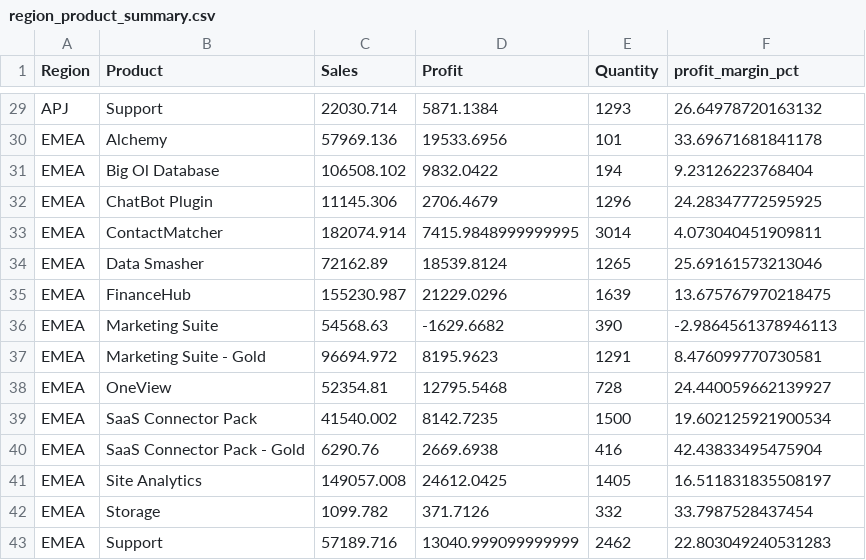
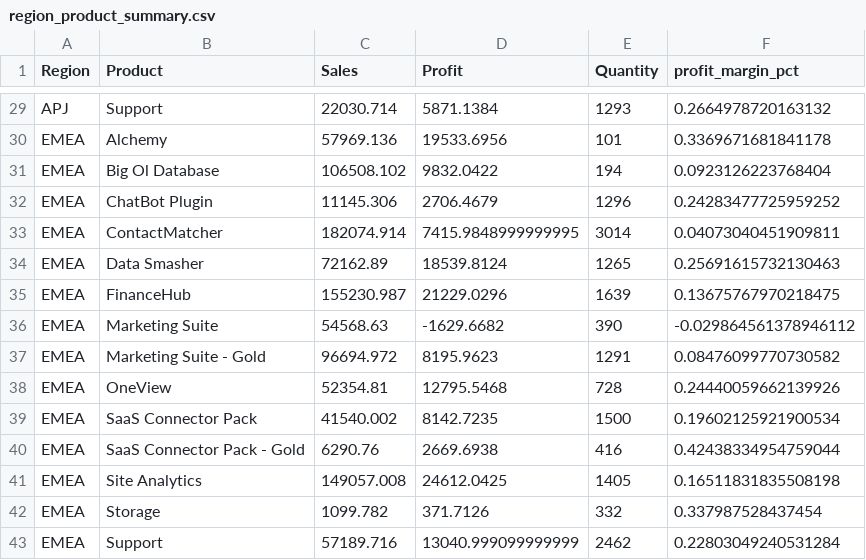
Before and after one commit to GuoweiWu4279/saas-sales-profitability-analysis, a CSV file: output/region_product_summary.csv, drawn as a sheet; only a part is shown, gaps mark what is left out; the diff covers the shown part only; the diff names each change by its address in the sheet, - before the commit and + after, or states it on an @@ line.

```diff
--- a/output/region_product_summary.csv
+++ b/output/region_product_summary.csv
-F29 (profit_margin_pct): 26.64978720163132
+F29 (profit_margin_pct): 0.2664978720163132
-F30 (profit_margin_pct): 33.69671681841178
+F30 (profit_margin_pct): 0.3369671681841178
-F31 (profit_margin_pct): 9.23126223768404
+F31 (profit_margin_pct): 0.0923126223768404
-F32 (profit_margin_pct): 24.28347772595925
+F32 (profit_margin_pct): 0.24283477725959252
-F33 (profit_margin_pct): 4.073040451909811
+F33 (profit_margin_pct): 0.04073040451909811
-F34 (profit_margin_pct): 25.69161573213046
+F34 (profit_margin_pct): 0.25691615732130463
-F35 (profit_margin_pct): 13.675767970218475
+F35 (profit_margin_pct): 0.13675767970218475
-F36 (profit_margin_pct): -2.9864561378946113
+F36 (profit_margin_pct): -0.029864561378946112
-F37 (profit_margin_pct): 8.476099770730581
+F37 (profit_margin_pct): 0.08476099770730582
-F38 (profit_margin_pct): 24.440059662139927
+F38 (profit_margin_pct): 0.24440059662139926
-F39 (profit_margin_pct): 19.602125921900534
+F39 (profit_margin_pct): 0.19602125921900534
-F40 (profit_margin_pct): 42.43833495475904
+F40 (profit_margin_pct): 0.42438334954759044
-F41 (profit_margin_pct): 16.511831835508197
+F41 (profit_margin_pct): 0.16511831835508198
-F42 (profit_margin_pct): 33.7987528437454
+F42 (profit_margin_pct): 0.337987528437454
-F43 (profit_margin_pct): 22.803049240531283
+F43 (profit_margin_pct): 0.22803049240531284
```
Also changed, not shown: 27 edited cells elsewhere in this file, output/product_summary.csv, output/region_summary.csv, 7 other files.
